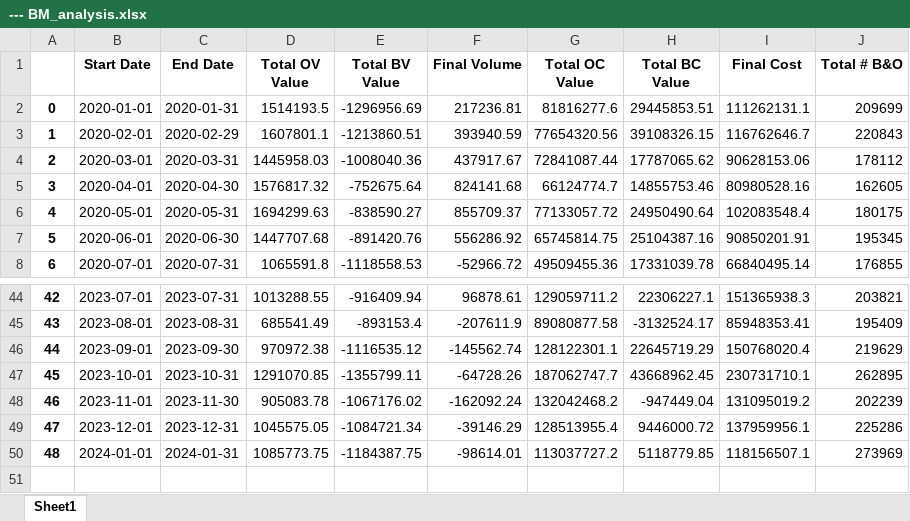
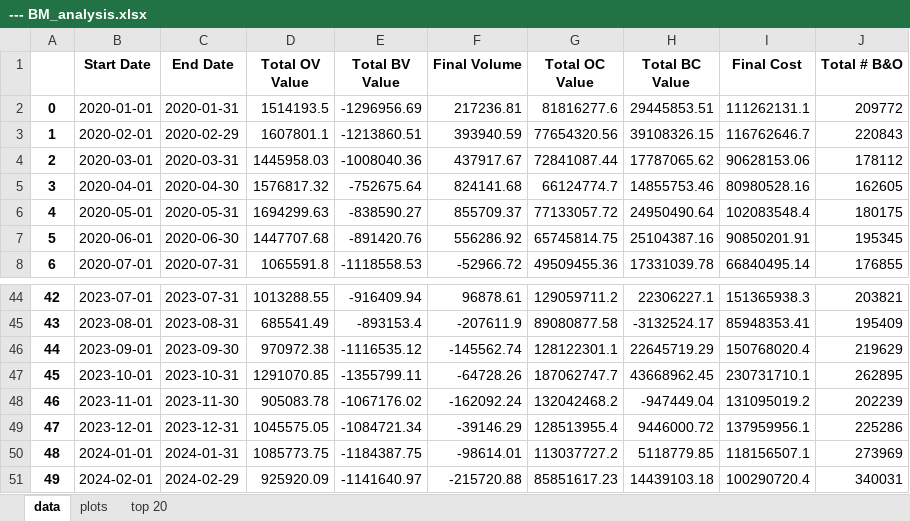
Before and after one commit to 0IMT0/BM_Project, an Excel workbook: --- BM_analysis.xlsx, sheet data, drawn as a sheet; only a part is shown, gaps mark what is left out; values as stored, in another font and other column widths than the file's, no borders; charts and pictures not drawn; the diff names each change by its address in the sheet, - before the commit and + after, or states it on an @@ line.

```diff
--- a/--- BM_analysis.xlsx (sheet data)
+++ b/--- BM_analysis.xlsx (sheet data)
-sheet tab: Sheet1
+sheet tab: data
+sheet tab: plots
+sheet tab: top 20
-J2 (Total # B&O): 209699
+J2 (Total # B&O): 209772
+row 51: 49 | 2024-02-01 | 2024-02-29 | 925920.09 | -1141640.97 | -215720.88 | 85851617.23 | 14439103.18 | 100290720.4 | 340031
```
Also changed, not shown: charts or pictures, 5 other files.
